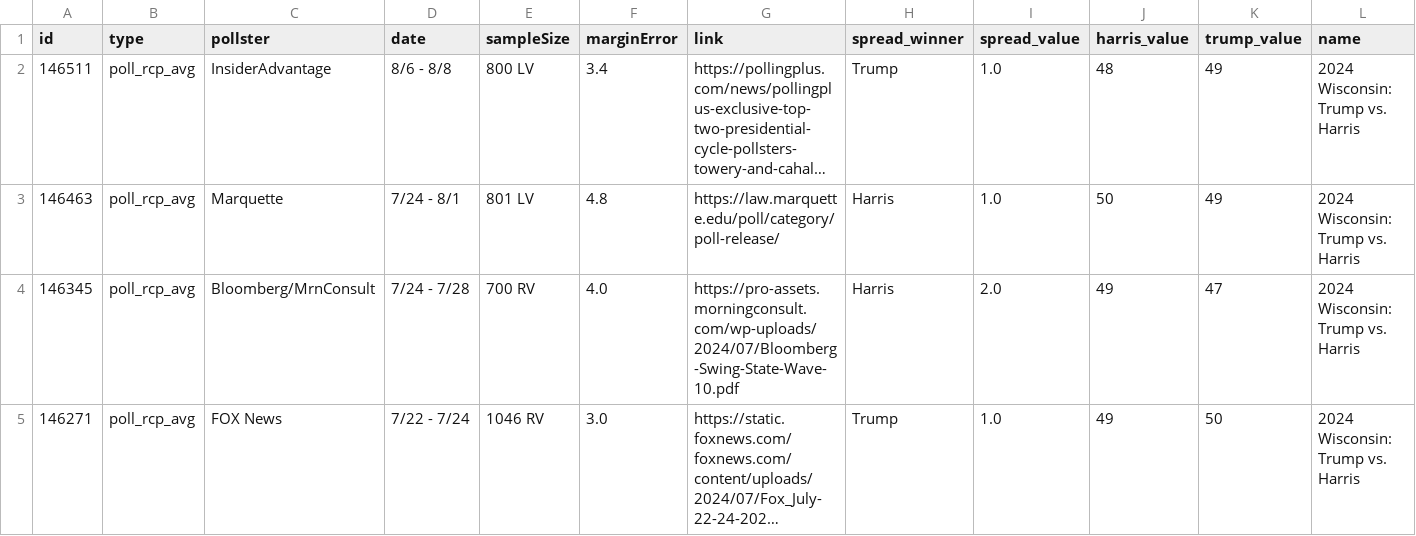
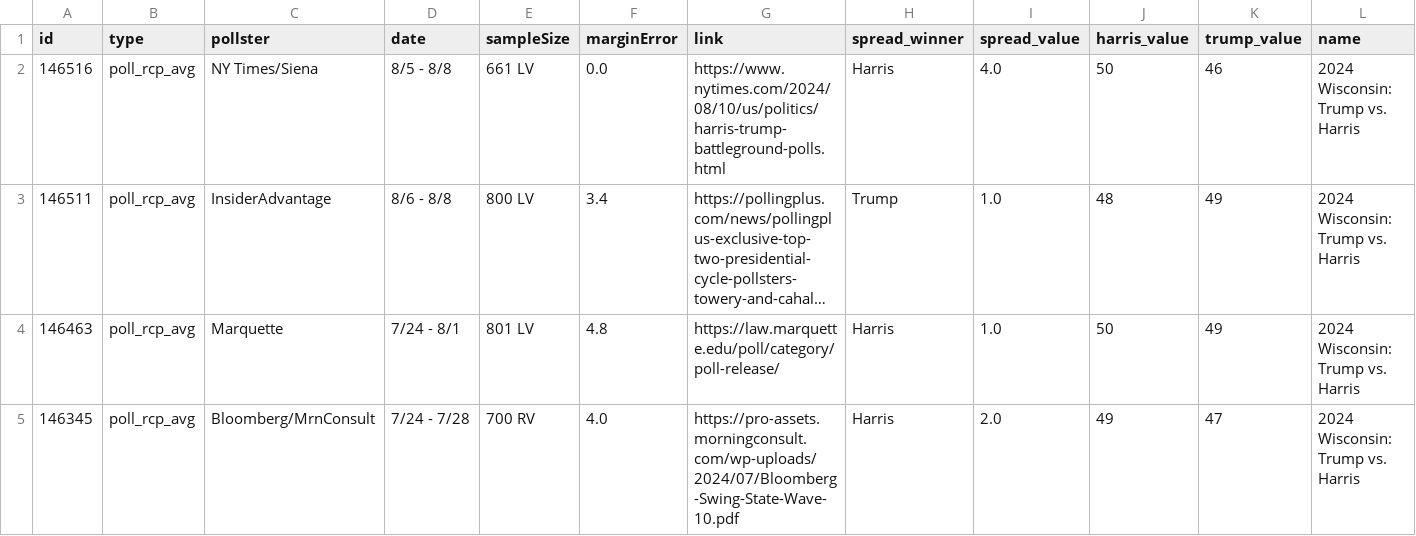
Before and after one commit to stiles/polls, a CSV file: data/polls/wisconsin.csv, drawn as a sheet; only a part is shown; the shorter side is filled out with more unchanged rows; long unchanged cells end in …; rows hold the shown columns only; the diff names each change by its address in the sheet, - before the commit and + after, or states it on an @@ line.

```diff
--- a/data/polls/wisconsin.csv
+++ b/data/polls/wisconsin.csv
+row 2: 146516 | poll_rcp_avg | NY Times/Siena | 8/5 - 8/8 | 661 LV | 0.0 | https://www.nytimes.com/2024/08/10/us/politics/harris-trump-battleground-polls.html | Harris | 4.0 | 50 | 46 | 2024 Wisconsin: Trump vs. Harris
```
Also changed, not shown: data/polls/michigan.csv, data/polls/pennsylvania.csv, 12 other files.
